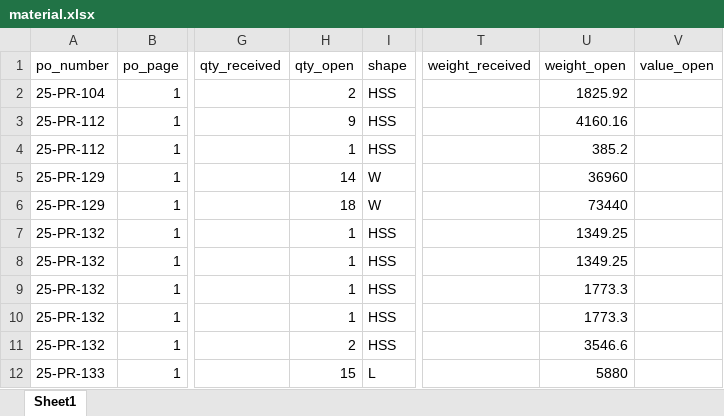
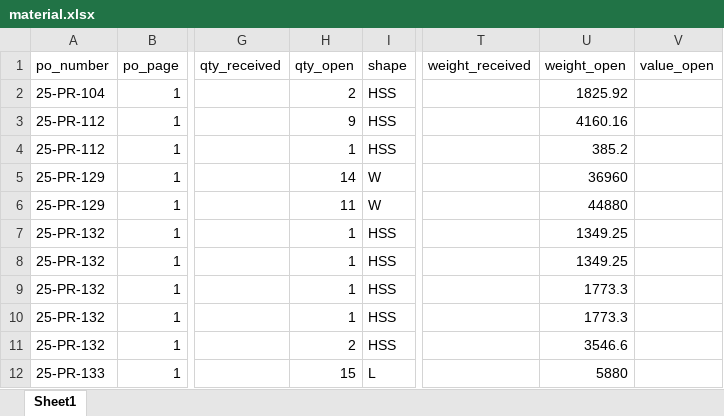
Before and after one commit to christianmartinez0501/POTracker, an Excel workbook: material.xlsx, sheet Sheet1, drawn as a sheet; only a part is shown, gaps mark what is left out; values as stored, in another font and other column widths than the file's, no borders; the diff names each change by its address in the sheet, - before the commit and + after, or states it on an @@ line.

Commit message:
Added due date and fixed how it was being imported

```diff
--- a/material.xlsx (sheet Sheet1)
+++ b/material.xlsx (sheet Sheet1)
-H6 (qty_open): 18
+H6 (qty_open): 11
-U6 (weight_open): 73440
+U6 (weight_open): 44880
```
Also changed, not shown: 1 other file.
